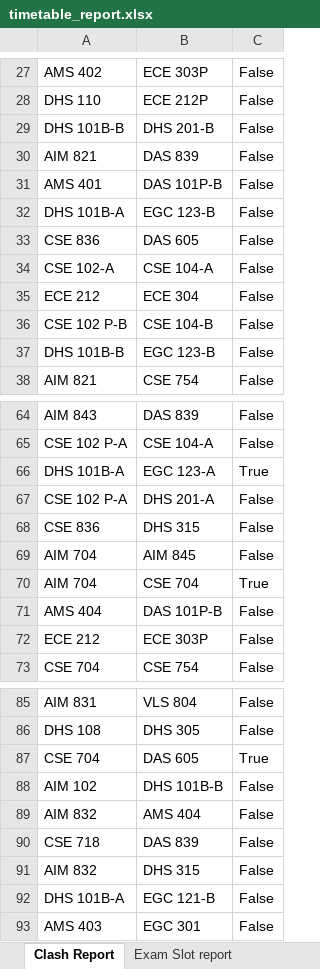
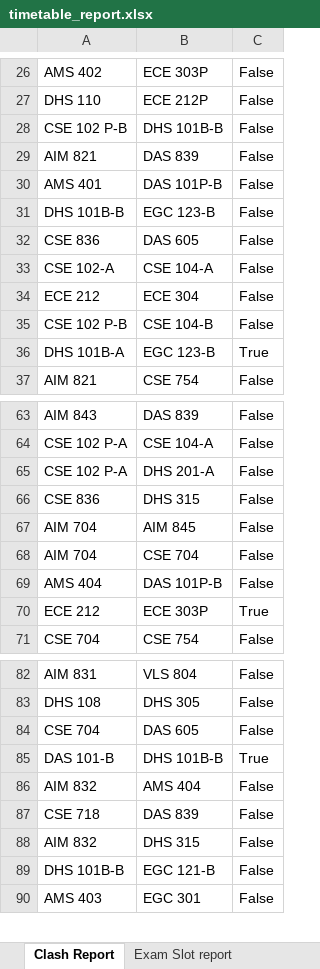
Before and after one commit to gsriiitb/timetabling, an Excel workbook: timetable_report.xlsx, sheet Clash Report, drawn as a sheet; only a part is shown, gaps mark what is left out; values as stored, in another font and other column widths than the file's, no borders; removed rows and columns are numbered as before the commit, all else as after; the diff covers the shown part only; the diff names each change by its address in the sheet, - before the commit and + after, or states it on an @@ line.

```diff
--- a/timetable_report.xlsx (sheet Clash Report)
+++ b/timetable_report.xlsx (sheet Clash Report)
@@ row 29 moved to row 254: DHS 101B-B @@
@@ row 233 moved to row 28: CSE 102 P-B @@
-A31: DHS 101B-A
+A31: DHS 101B-B
-A36: DHS 101B-B
+A36: DHS 101B-A
-C36: False
+C36: True
-row 66: DHS 101B-A | EGC 123-A | True
-C68: True
+C68: False
-C70: False
+C70: True
-C84: True
+C84: False
@@ row 88 moved to row 216: AIM 102 @@
@@ row 289 moved to row 85: DAS 101-B @@
@@ row 92 moved to row 201: DHS 101B-A @@
@@ row 203 moved to row 89: DHS 101B-B @@
```
Also changed, not shown: 1 added row, 9 moved rows and 21 edited cells elsewhere in this sheet, sheet Seating Report, sheet Exam Slot report, exam_timetable.xlsx, 10 other files.
